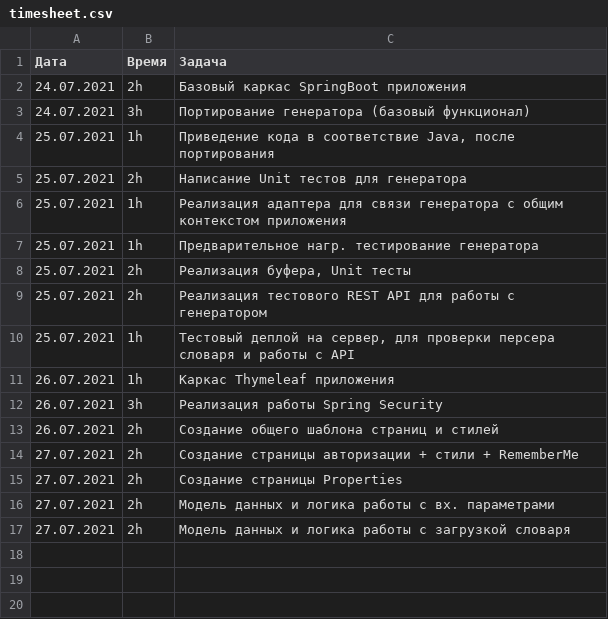
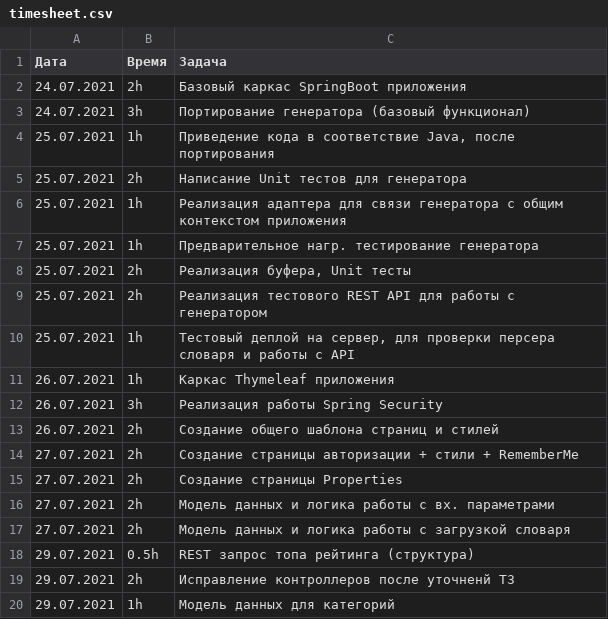
Before and after one commit to Bratchvv/wordgame, a CSV file: timesheet.csv, drawn as a sheet; the diff names each change by its address in the sheet, - before the commit and + after, or states it on an @@ line.

Commit message:
timesheet

```diff
--- a/timesheet.csv
+++ b/timesheet.csv
+row 18: 29.07.2021 | 0.5h | REST запрос топа рейтинга (структура)
+row 19: 29.07.2021 | 2h | Исправление контроллеров после уточненй ТЗ
+row 20: 29.07.2021 | 1h | Модель данных для категорий
```
